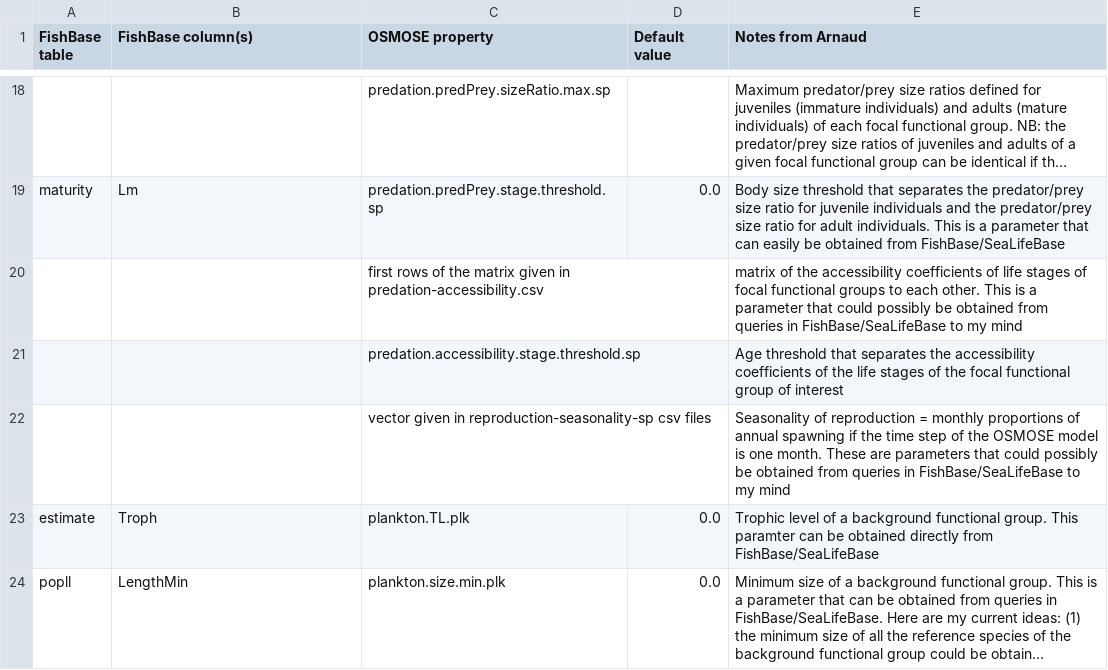
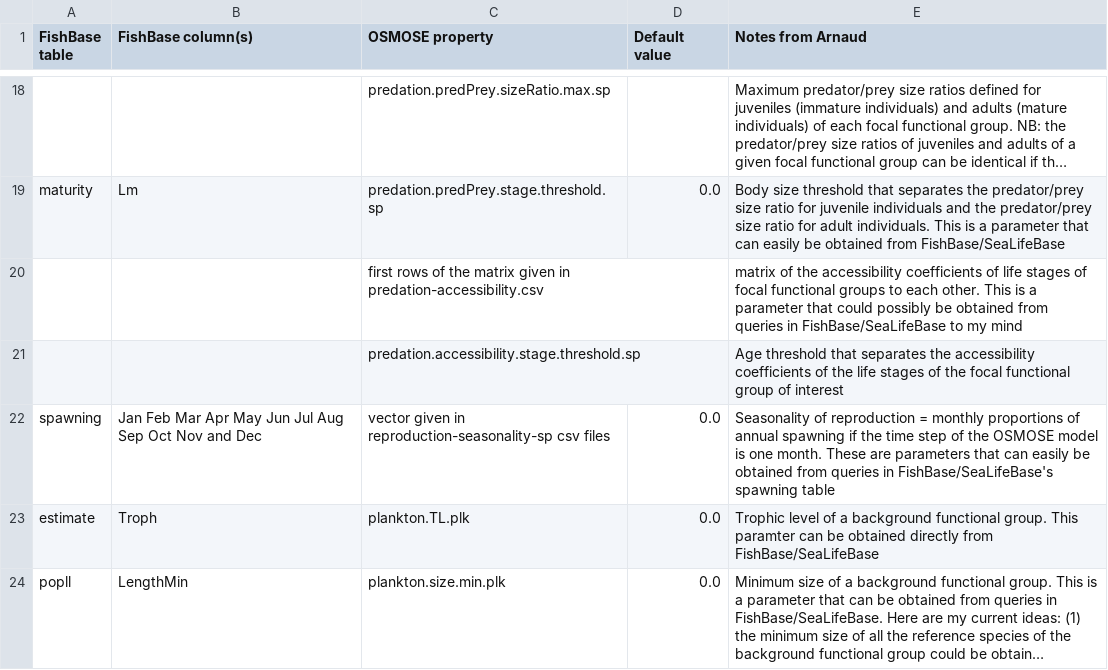
Before and after one commit to osmose-model/osmose-web-api, a CSV file: src/main/resources/com/github/jhpoelen/fbob/fishbase-mapping.csv, drawn as a sheet; only a part is shown, gaps mark what is left out; long unchanged cells end in ….

Commit message:
Update fishbase-mapping.csv

```diff
--- a/src/main/resources/com/github/jhpoelen/fbob/fishbase-mapping.csv
+++ b/src/main/resources/com/github/jhpoelen/fbob/fishbase-mapping.csv
@@ -21,3 +21,3 @@ maturity,Lm,predation.predPrey.stage.threshold.sp,0.0,Body size threshold that s
 ,,predation.accessibility.stage.threshold.sp,,Age threshold that separates the accessibility coefficients of the life stages of the focal functional group of interest
-,,vector given in reproduction-seasonality-sp csv files,,Seasonality of reproduction = monthly proportions of annual spawning if the time step of the OSMOSE model is one month. These are parameters that could possibly be obtained from queries in FishBase/SeaLifeBase to my mind
+spawning,Jan Feb Mar Apr May Jun Jul Aug Sep Oct Nov and Dec,vector given in reproduction-seasonality-sp csv files,0.0,Seasonality of reproduction = monthly proportions of annual spawning if the time step of the OSMOSE model is one month. These are parameters that can easily be obtained from queries in FishBase/SeaLifeBase's spawning table
 estimate,Troph,plankton.TL.plk,0.0,Trophic level of a background functional group. This paramter can be obtained directly from FishBase/SeaLifeBase
```
